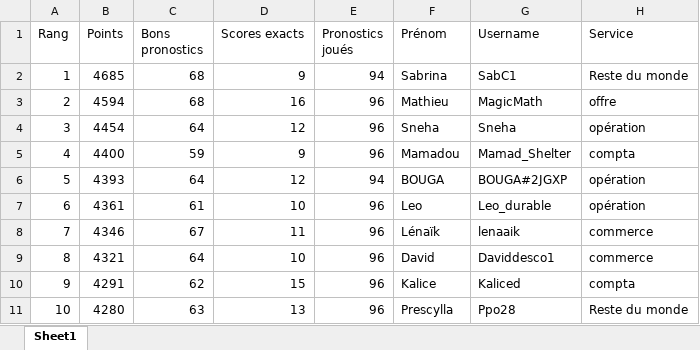
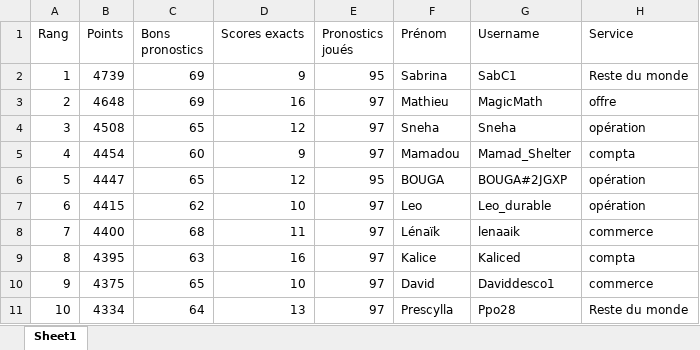
Before and after one commit to devilrock95/championnat-jja, an Excel workbook: classement_individuel.xlsx, sheet Sheet1, drawn as a sheet; only a part is shown; values as stored, in another font and other column widths than the file's, no borders; the diff covers the shown part only; the diff names each change by its address in the sheet, - before the commit and + after, or states it on an @@ line.

```diff
--- a/classement_individuel.xlsx (sheet Sheet1)
+++ b/classement_individuel.xlsx (sheet Sheet1)
-B2 (Points): 4685
+B2 (Points): 4739
-C2:C3 (Bons pronostics): 68
+C2:C3 (Bons pronostics): 69
-E2 (Pronostics joués): 94
+E2 (Pronostics joués): 95
-B3 (Points): 4594
+B3 (Points): 4648
-E3:E5 (Pronostics joués): 96
+E3:E5 (Pronostics joués): 97
-B4 (Points): 4454
+B4 (Points): 4508
-C4 (Bons pronostics): 64
+C4 (Bons pronostics): 65
-B5 (Points): 4400
+B5 (Points): 4454
-C5 (Bons pronostics): 59
+C5 (Bons pronostics): 60
-B6 (Points): 4393
+B6 (Points): 4447
-C6 (Bons pronostics): 64
+C6 (Bons pronostics): 65
-E6 (Pronostics joués): 94
+E6 (Pronostics joués): 95
-B7 (Points): 4361
+B7 (Points): 4415
-C7 (Bons pronostics): 61
+C7 (Bons pronostics): 62
-E7:E11 (Pronostics joués): 96
+E7:E11 (Pronostics joués): 97
-B8 (Points): 4346
+B8 (Points): 4400
-C8 (Bons pronostics): 67
+C8 (Bons pronostics): 68
-B9 (Points): 4321
+B9 (Points): 4395
-C9 (Bons pronostics): 64
+C9 (Bons pronostics): 63
-D9 (Scores exacts): 10
+D9 (Scores exacts): 16
-F9 (Prénom): David
+F9 (Prénom): Kalice
-G9 (Username): Daviddesco1
+G9 (Username): Kaliced
-H9 (Service): commerce
+H9 (Service): compta
-B10 (Points): 4291
+B10 (Points): 4375
-C10 (Bons pronostics): 62
+C10 (Bons pronostics): 65
-D10 (Scores exacts): 15
+D10 (Scores exacts): 10
-F10 (Prénom): Kalice
+F10 (Prénom): David
-G10 (Username): Kaliced
+G10 (Username): Daviddesco1
-H10 (Service): compta
+H10 (Service): commerce
-B11 (Points): 4280
+B11 (Points): 4334
-C11 (Bons pronostics): 63
+C11 (Bons pronostics): 64
```
Also changed, not shown: 511 edited cells elsewhere in this sheet, articles.xlsx, chutes.xlsx, 8 other files.
